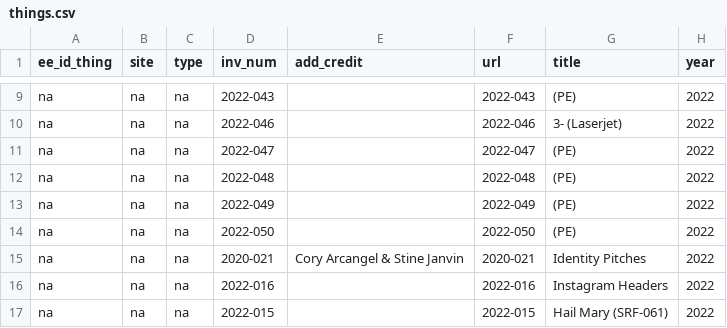
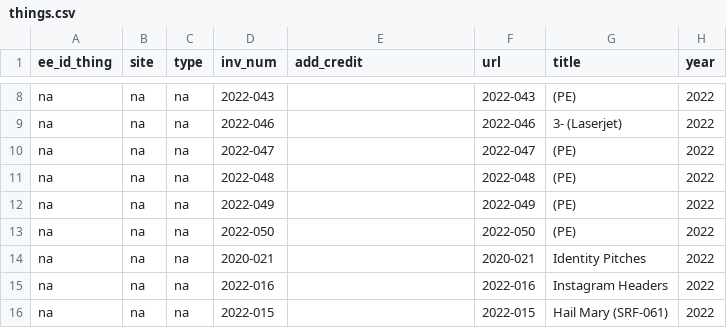
Before and after one commit to coryarcangel/coryarcangel.com, a CSV file: _data/things.csv, drawn as a sheet; only a part is shown, gaps mark what is left out; addresses are those after the commit; the diff covers the shown part only; the diff names each change by its address in the sheet, - before the commit and + after, or states it on an @@ line.

Commit message:
Shows order, and various Things update.

```diff
--- a/_data/things.csv
+++ b/_data/things.csv
-E14 (add_credit): Cory Arcangel & Stine Janvin
+E14 (add_credit): (empty)
```
Also changed, not shown: 3 added rows, 1 moved row and 1 edited cell elsewhere in this file, _data/shows.csv, _data/thingsXshows.csv, 10 other files.
